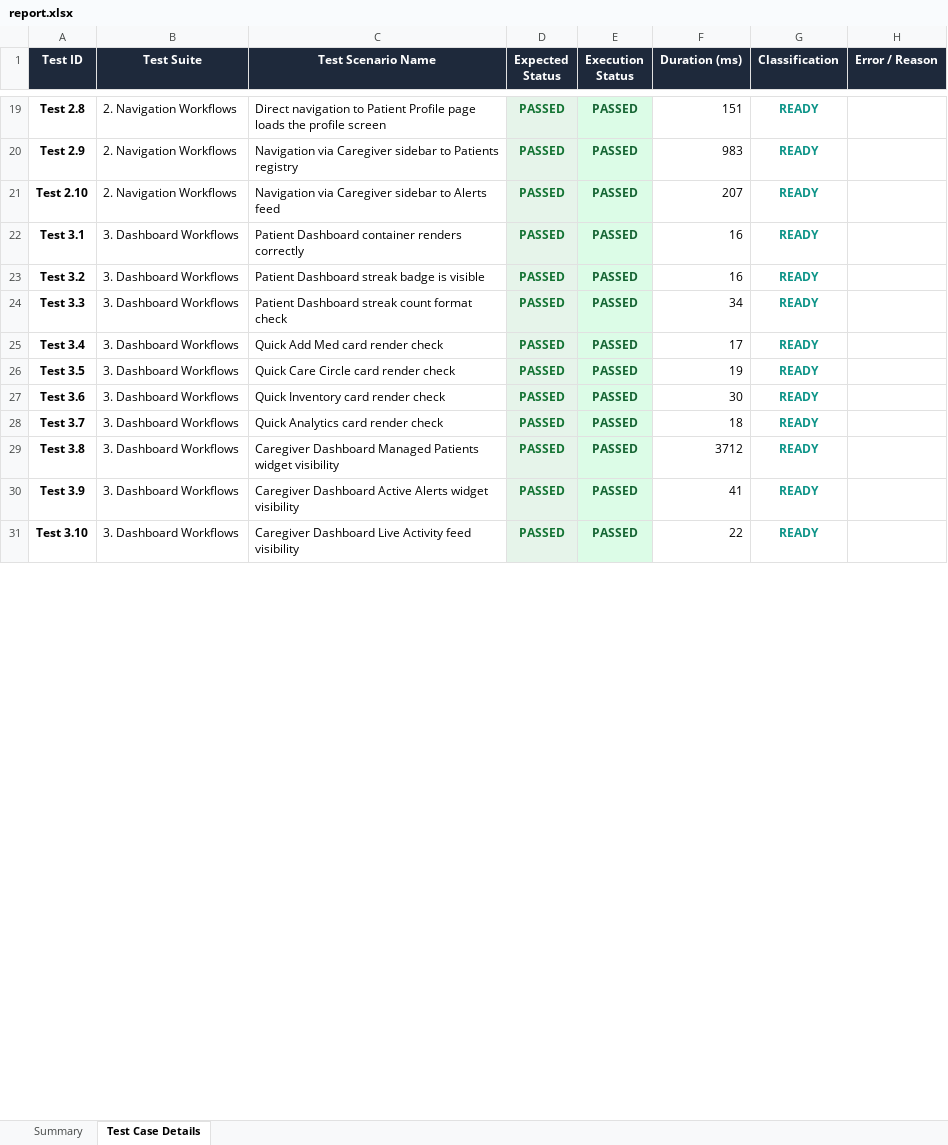
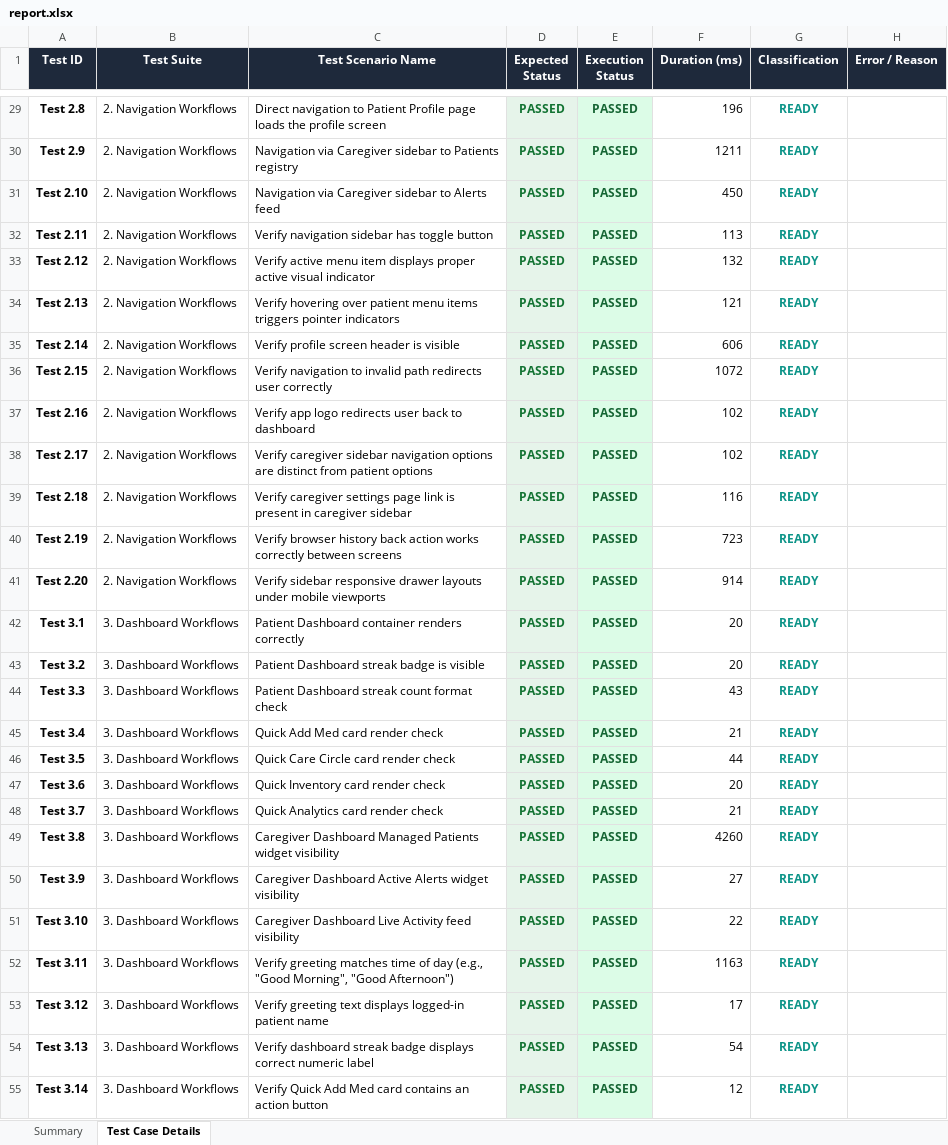
Before and after one commit to SrikeshK/MedMonitor-AI-Web, an Excel workbook: selenium-tests/reports/excel/report.xlsx, sheet Test Case Details, drawn as a sheet; only a part is shown, gaps mark what is left out; values as stored, in another font and other column widths than the file's, no borders; addresses are those after the commit; the diff covers the shown part only; the diff names each change by its address in the sheet, - before the commit and + after, or states it on an @@ line.

```diff
--- a/selenium-tests/reports/excel/report.xlsx (sheet Test Case Details)
+++ b/selenium-tests/reports/excel/report.xlsx (sheet Test Case Details)
-F29 (Duration (ms)): 151
+F29 (Duration (ms)): 196
-F30 (Duration (ms)): 983
+F30 (Duration (ms)): 1211
-F31 (Duration (ms)): 207
+F31 (Duration (ms)): 450
+row 32: Test 2.11 | 2. Navigation Workflows | Verify navigation sidebar has toggle button | PASSED | PASSED | 113 | READY
+row 33: Test 2.12 | 2. Navigation Workflows | Verify active menu item displays proper active visual indicator | PASSED | PASSED | 132 | READY
+row 34: Test 2.13 | 2. Navigation Workflows | Verify hovering over patient menu items triggers pointer indicators | PASSED | PASSED | 121 | READY
+row 35: Test 2.14 | 2. Navigation Workflows | Verify profile screen header is visible | PASSED | PASSED | 606 | READY
+row 36: Test 2.15 | 2. Navigation Workflows | Verify navigation to invalid path redirects user correctly | PASSED | PASSED | 1072 | READY
+row 37: Test 2.16 | 2. Navigation Workflows | Verify app logo redirects user back to dashboard | PASSED | PASSED | 102 | READY
+row 38: Test 2.17 | 2. Navigation Workflows | Verify caregiver sidebar navigation options are distinct from patient options | PASSED | PASSED | 102 | READY
+row 39: Test 2.18 | 2. Navigation Workflows | Verify caregiver settings page link is present in caregiver sidebar | PASSED | PASSED | 116 | READY
+row 40: Test 2.19 | 2. Navigation Workflows | Verify browser history back action works correctly between screens | PASSED | PASSED | 723 | READY
+row 41: Test 2.20 | 2. Navigation Workflows | Verify sidebar responsive drawer layouts under mobile viewports | PASSED | PASSED | 914 | READY
-F42:F43 (Duration (ms)): 16
+F42:F43 (Duration (ms)): 20
-F44 (Duration (ms)): 34
+F44 (Duration (ms)): 43
-F45 (Duration (ms)): 17
+F45 (Duration (ms)): 21
-F46 (Duration (ms)): 19
+F46 (Duration (ms)): 44
-F47 (Duration (ms)): 30
+F47 (Duration (ms)): 20
-F48 (Duration (ms)): 18
+F48 (Duration (ms)): 21
-F49 (Duration (ms)): 3712
+F49 (Duration (ms)): 4260
-F50 (Duration (ms)): 41
+F50 (Duration (ms)): 27
+row 52: Test 3.11 | 3. Dashboard Workflows | Verify greeting matches time of day (e.g., "Good Morning", "Good Afternoon") | PASSED | PASSED | 1163 | READY
+row 53: Test 3.12 | 3. Dashboard Workflows | Verify greeting text displays logged-in patient name | PASSED | PASSED | 17 | READY
+row 54: Test 3.13 | 3. Dashboard Workflows | Verify dashboard streak badge displays correct numeric label | PASSED | PASSED | 54 | READY
+row 55: Test 3.14 | 3. Dashboard Workflows | Verify Quick Add Med card contains an action button | PASSED | PASSED | 12 | READY
```
Also changed, not shown: 82 added rows and 91 edited cells elsewhere in this sheet, sheet Summary, 12 other files.
